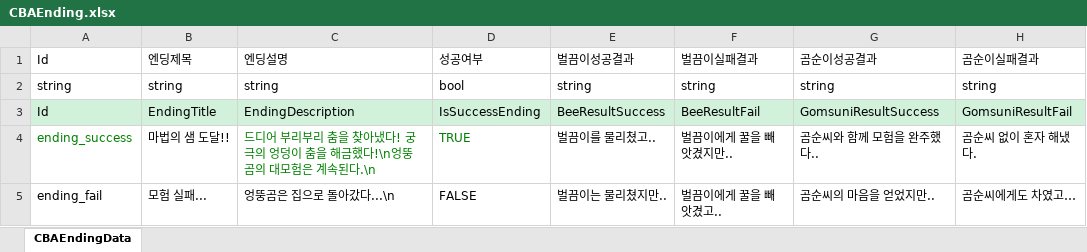
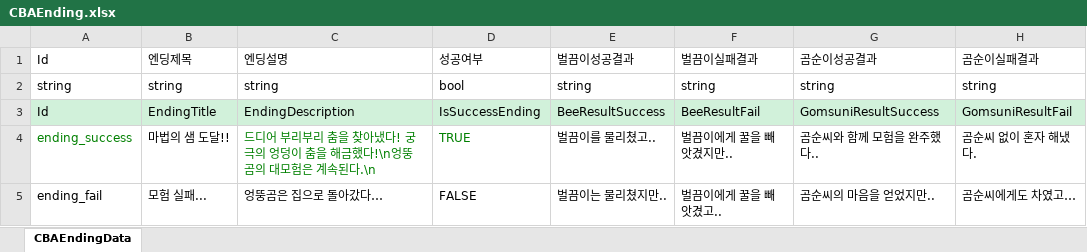
Before and after one commit to StudioSelena/2DMainProject_CBA, an Excel workbook: JsonConverter/ExcelFiles/CBAEnding.xlsx, sheet CBAEndingData, drawn as a sheet; values as stored, in another font and other column widths than the file's, no borders; the diff names each change by its address in the sheet, - before the commit and + after, or states it on an @@ line.

Commit message:
[Fix] 엔딩 도감 슬롯 공백 줄 제거 및 causeText 조합 로직 수정
[데이터드리븐] CBAEnding EndingDescription 끝 줄바꿈 제거

```diff
--- a/JsonConverter/ExcelFiles/CBAEnding.xlsx (sheet CBAEndingData)
+++ b/JsonConverter/ExcelFiles/CBAEnding.xlsx (sheet CBAEndingData)
-C5: 엉뚱곰은 집으로 돌아갔다...\n
+C5: 엉뚱곰은 집으로 돌아갔다…
```
Also changed, not shown: 3 other files.
